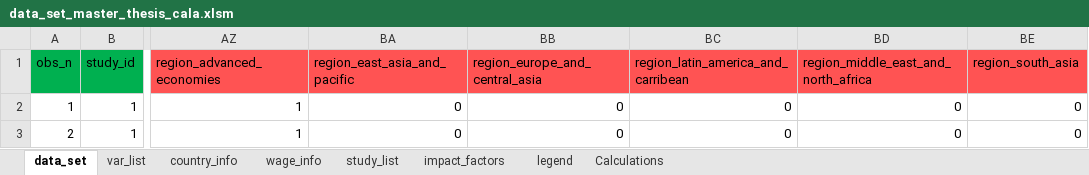
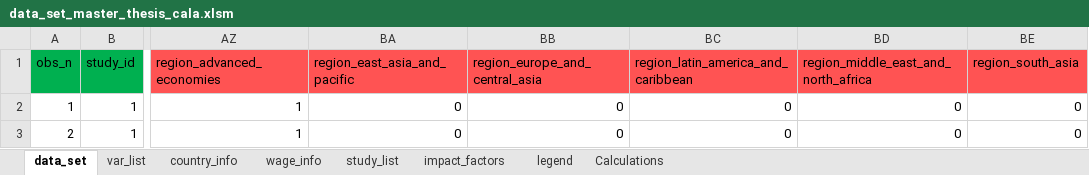
Before and after one commit to PetrCala/Diploma-Thesis, an Excel workbook: Data/data_set_master_thesis_cala.xlsm, sheet data_set, drawn as a sheet; only a part is shown, gaps mark what is left out; values as stored, in another font and other column widths than the file's, no borders; conditional formats not drawn; the diff names each change by its address in the sheet, - before the commit and + after, or states it on an @@ line.

Commit message:
Fixed a 'carribean'->'caribbean' typo across the data files

```diff
--- a/Data/data_set_master_thesis_cala.xlsm (sheet data_set)
+++ b/Data/data_set_master_thesis_cala.xlsm (sheet data_set)
-BC1: region_latin_america_and_carribean
+BC1: region_latin_america_and_caribbean
```
Also changed, not shown: sheet var_list, 3 other files.
